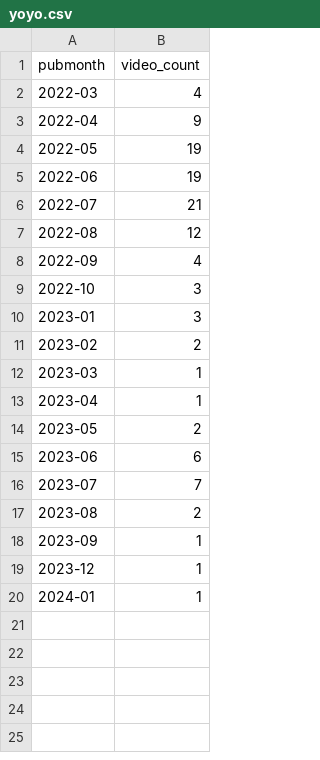
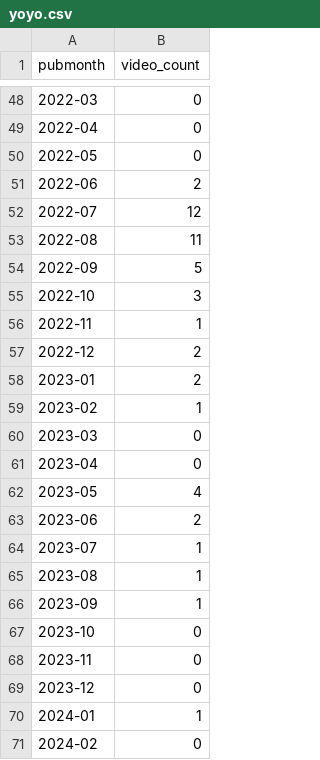
Before and after one commit to zslrmhb/Kunomenon, a CSV file: static/yoyo.csv, drawn as a sheet; only a part is shown, gaps mark what is left out; the diff covers the shown part only.

```diff
--- a/static/yoyo.csv
+++ b/static/yoyo.csv
@@ -2,19 +48,24 @@ pubmonth,video_count
-2022-03,4
-2022-04,9
-2022-05,19
-2022-06,19
-2022-07,21
-2022-08,12
-2022-09,4
+2022-03,0
+2022-04,0
+2022-05,0
+2022-06,2
+2022-07,12
+2022-08,11
+2022-09,5
 2022-10,3
-2023-01,3
-2023-02,2
-2023-03,1
-2023-04,1
-2023-05,2
-2023-06,6
-2023-07,7
-2023-08,2
+2022-11,1
+2022-12,2
+2023-01,2
+2023-02,1
+2023-03,0
+2023-04,0
+2023-05,4
+2023-06,2
+2023-07,1
+2023-08,1
 2023-09,1
-2023-12,1
+2023-10,0
+2023-11,0
+2023-12,0
 2024-01,1
+2024-02,0
```
Also changed, not shown: 46 added rows elsewhere in this file, 10 other files.
